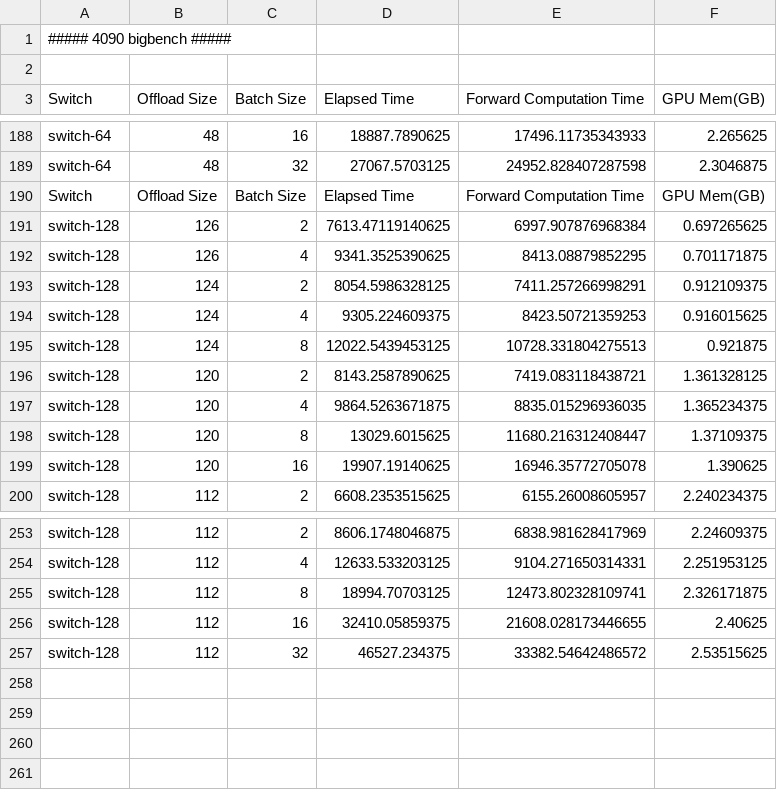
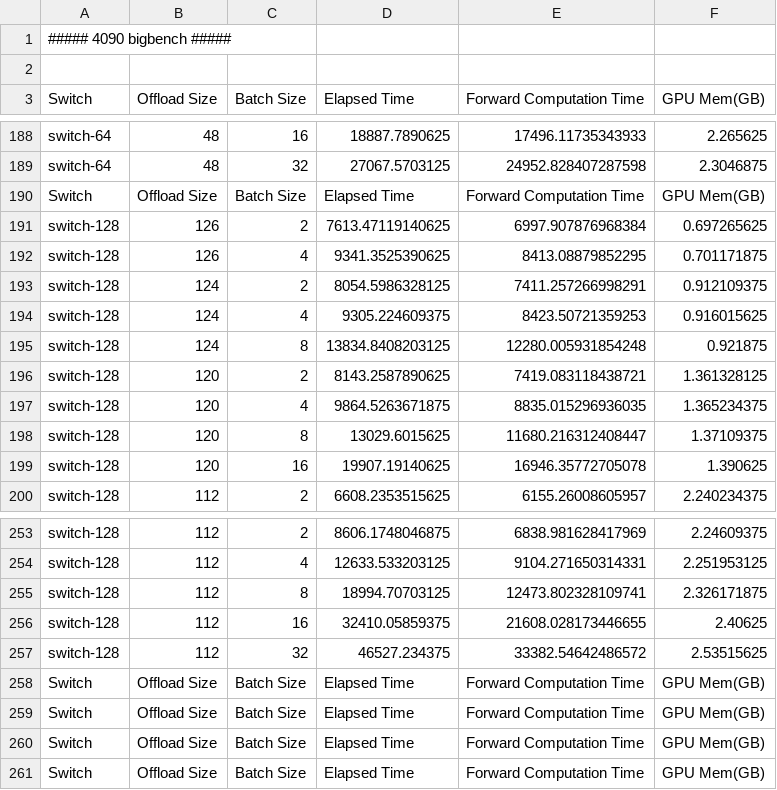
Before and after one commit to zsk97/MoE-Offload, a CSV file: baseline_experiment_data.csv, drawn as a sheet; only a part is shown, gaps mark what is left out.

```diff
--- a/baseline_experiment_data.csv
+++ b/baseline_experiment_data.csv
@@ -194,3 +194,3 @@ switch-128,124,2,8054.5986328125,7411.257266998291,0.912109375
 switch-128,124,4,9305.224609375,8423.50721359253,0.916015625
-switch-128,124,8,12022.5439453125,10728.331804275513,0.921875
+switch-128,124,8,13834.8408203125,12280.005931854248,0.921875
 switch-128,120,2,8143.2587890625,7419.083118438721,1.361328125
@@ -257 +257,5 @@ switch-128,112,16,32410.05859375,21608.028173446655,2.40625
 switch-128,112,32,46527.234375,33382.54642486572,2.53515625
+Switch,Offload Size,Batch Size,Elapsed Time,Forward Computation Time,GPU Mem(GB)
+Switch,Offload Size,Batch Size,Elapsed Time,Forward Computation Time,GPU Mem(GB)
+Switch,Offload Size,Batch Size,Elapsed Time,Forward Computation Time,GPU Mem(GB)
+Switch,Offload Size,Batch Size,Elapsed Time,Forward Computation Time,GPU Mem(GB)
```
Also changed, not shown: offload_overlap_experiment_data.csv.
